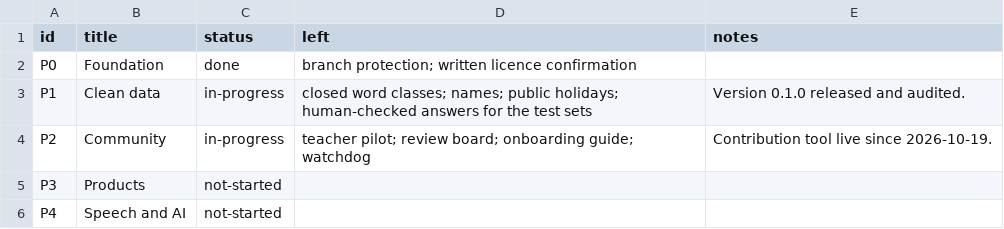
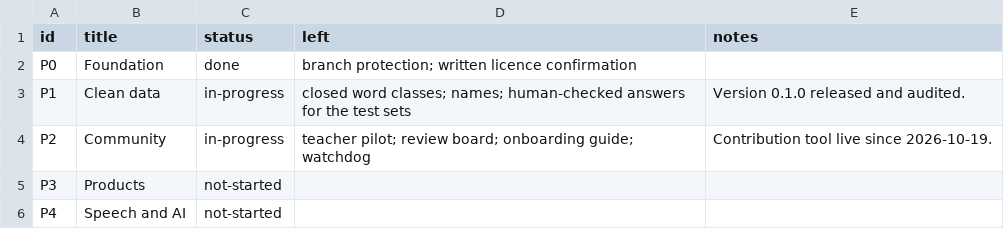
Before and after one commit to ARUBAGOV33/papiamento, a TSV file: _meta/milestones.tsv, drawn as a sheet.

Commit message:
Add Aruba's public holidays; show holidays and sentences in Project status
- lexicon/calendar/holidays.tsv: the 11 public holidays from the
  Government of Aruba's holidays page (new source GOV2026, cited only:
  the site reserves all rights, so only names and dates, which are
  facts, are used). Papiamento, English and Dutch names from the page's
  three language versions; capitalised per AB 2018 §9.3 i (gazette
  p. 31); a fixed date or "movable". Spanish is empty: no official page.
- sources/sources.tsv and sources/cards/GOV2026.md; conventions: a web
  page is cited as page 1.
- tools/build_pages.py: the README table and chart show "Calendar (days,
  months, public holidays)" and the parallel sentences (prompts,
  held-out prompts, translations, reviews), with tests.
- Milestones: public holidays are no longer left for P1.

Signed-off-by: victorgomesrt-rgb <240994509+victorgomesrt-rgb@users.noreply.github.com>

```diff
--- a/_meta/milestones.tsv
+++ b/_meta/milestones.tsv
@@ -2,3 +2,3 @@ id	title	status	left	notes
 P0	Foundation	done	branch protection; written licence confirmation	
-P1	Clean data	in-progress	closed word classes; names; public holidays; human-checked answers for the test sets	Version 0.1.0 released and audited.
+P1	Clean data	in-progress	closed word classes; names; human-checked answers for the test sets	Version 0.1.0 released and audited.
 P2	Community	in-progress	teacher pilot; review board; onboarding guide; watchdog	Contribution tool live since 2026-10-19.
```
Also changed, not shown: sources/sources.tsv, 9 other files.
